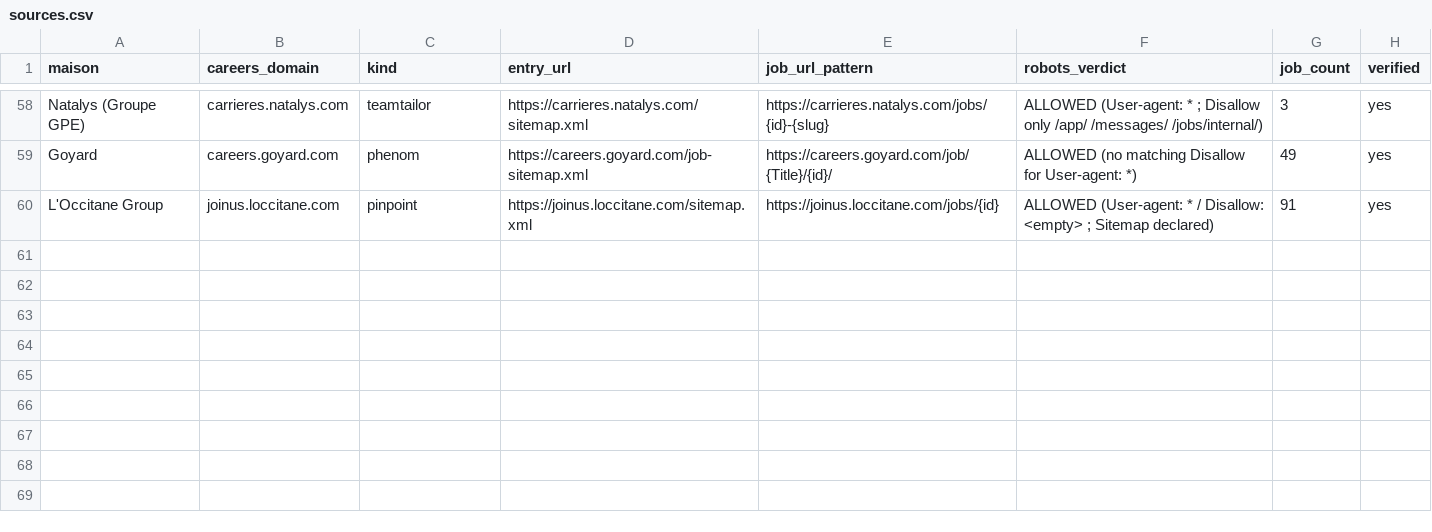
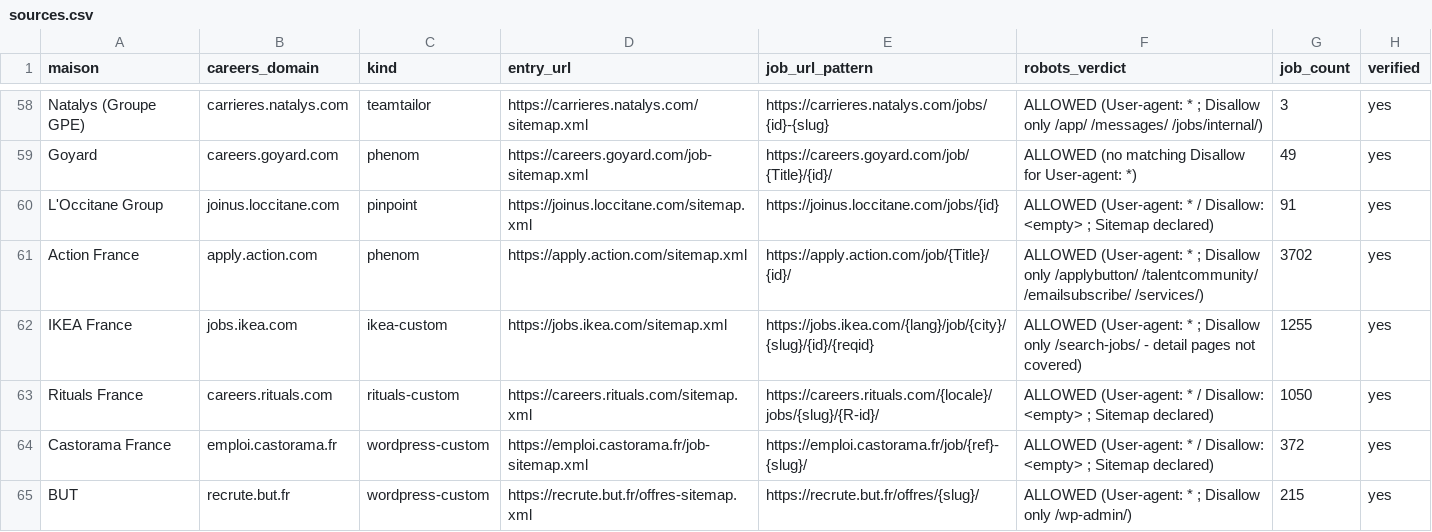
Before and after one commit to lmelane/fr-retail-jobs, a CSV file: apps/aggregator/data/sources.csv, drawn as a sheet; only a part is shown, gaps mark what is left out; the diff names each change by its address in the sheet, - before the commit and + after, or states it on an @@ line.

Commit message:
feat: FashionJobs offers are reachable — 64 sources, 24799 jobs
You were right that FashionJobs runs its own job pages, and I had stopped
too early. Two corrections:

- Its offer pages are NOT robots-disallowed. Only the search URLs are
  (/s/?keyword=, /s/?soc=, /s/ajax/). The offer path /emploi/{company}/
  {slug},{id}.html carries no restriction, and the company pages that link
  to them are explicitly allowed — so reaching offers through company
  pages never touches a /s/ URL.
- Those pages carry full JSON-LD: verified on a Dior posting with title,
  datePosted, employmentType, jobLocation, hiringOrganization, validThrough
  and a 4890-character description. 50 offers listed for Dior alone.

Discovery also completed: 64 verified sources, 24,799 reachable jobs.
Two findings from it that would otherwise cause silent undercounting:
Workday's siteMap.xml caps at exactly 100 URLs, so Chanel reads as 100
instead of 1088 unless the CXS endpoint's total is used; and Phenom and
Richemont embed JobPosting schema outside <script type=ld+json>, so a
parser keyed only on that tag misses 13+ sources.

```diff
--- a/apps/aggregator/data/sources.csv
+++ b/apps/aggregator/data/sources.csv
+row 61: Action France | apply.action.com | phenom | https://apply.action.com/sitemap.xml | https://apply.action.com/job/{Title}/{id}/ | ALLOWED (User-agent: * ; Disallow only /applybutton/ /talentcommunity/ /emailsubscribe/ /services/) | 3702 | yes
+row 62: IKEA France | jobs.ikea.com | ikea-custom | https://jobs.ikea.com/sitemap.xml | https://jobs.ikea.com/{lang}/job/{city}/{slug}/{id}/{reqid} | ALLOWED (User-agent: * ; Disallow only /search-jobs/ - detail pages not covered) | 1255 | yes
+row 63: Rituals France | careers.rituals.com | rituals-custom | https://careers.rituals.com/sitemap.xml | https://careers.rituals.com/{locale}/jobs/{slug}/{R-id}/ | ALLOWED (User-agent: * / Disallow: <empty> ; Sitemap declared) | 1050 | yes
+row 64: Castorama France | emploi.castorama.fr | wordpress-custom | https://emploi.castorama.fr/job-sitemap.xml | https://emploi.castorama.fr/job/{ref}-{slug}/ | ALLOWED (User-agent: * / Disallow: <empty> ; Sitemap declared) | 372 | yes
+row 65: BUT | recrute.but.fr | wordpress-custom | https://recrute.but.fr/offres-sitemap.xml | https://recrute.but.fr/offres/{slug}/ | ALLOWED (User-agent: * ; Disallow only /wp-admin/) | 215 | yes
```
Also changed, not shown: 1 other file.
